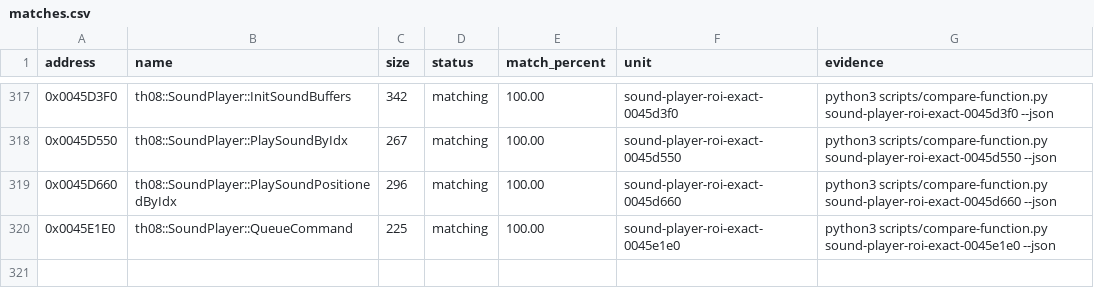
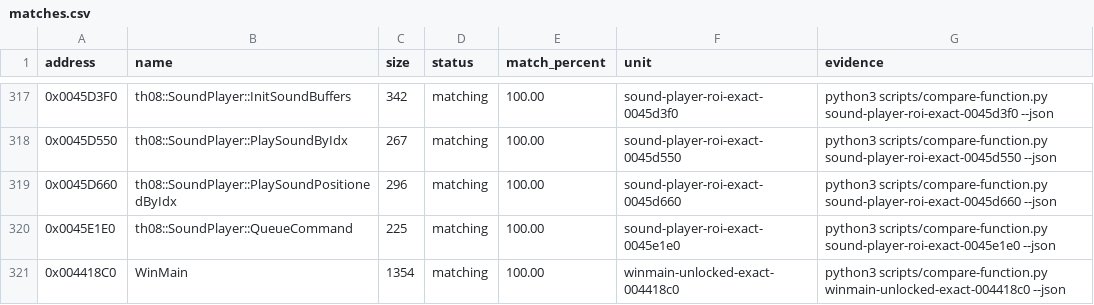
Before and after one commit to koishikois259/th08-multi, a CSV file: config/matches.csv, drawn as a sheet; only a part is shown, gaps mark what is left out.

Commit message:
Track exact WinMain reconstruction

```diff
--- a/config/matches.csv
+++ b/config/matches.csv
@@ -320 +320,2 @@ address,name,size,status,match_percent,unit,evidence
 0x0045E1E0,th08::SoundPlayer::QueueCommand,225,matching,100.00,sound-player-roi-exact-0045e1e0,python3 scripts/compare-function.py sound-player-roi-exact-0045e1e0 --json
+0x004418C0,WinMain,1354,matching,100.00,winmain-unlocked-exact-004418c0,python3 scripts/compare-function.py winmain-unlocked-exact-004418c0 --json
```
Also changed, not shown: 3 other files.
